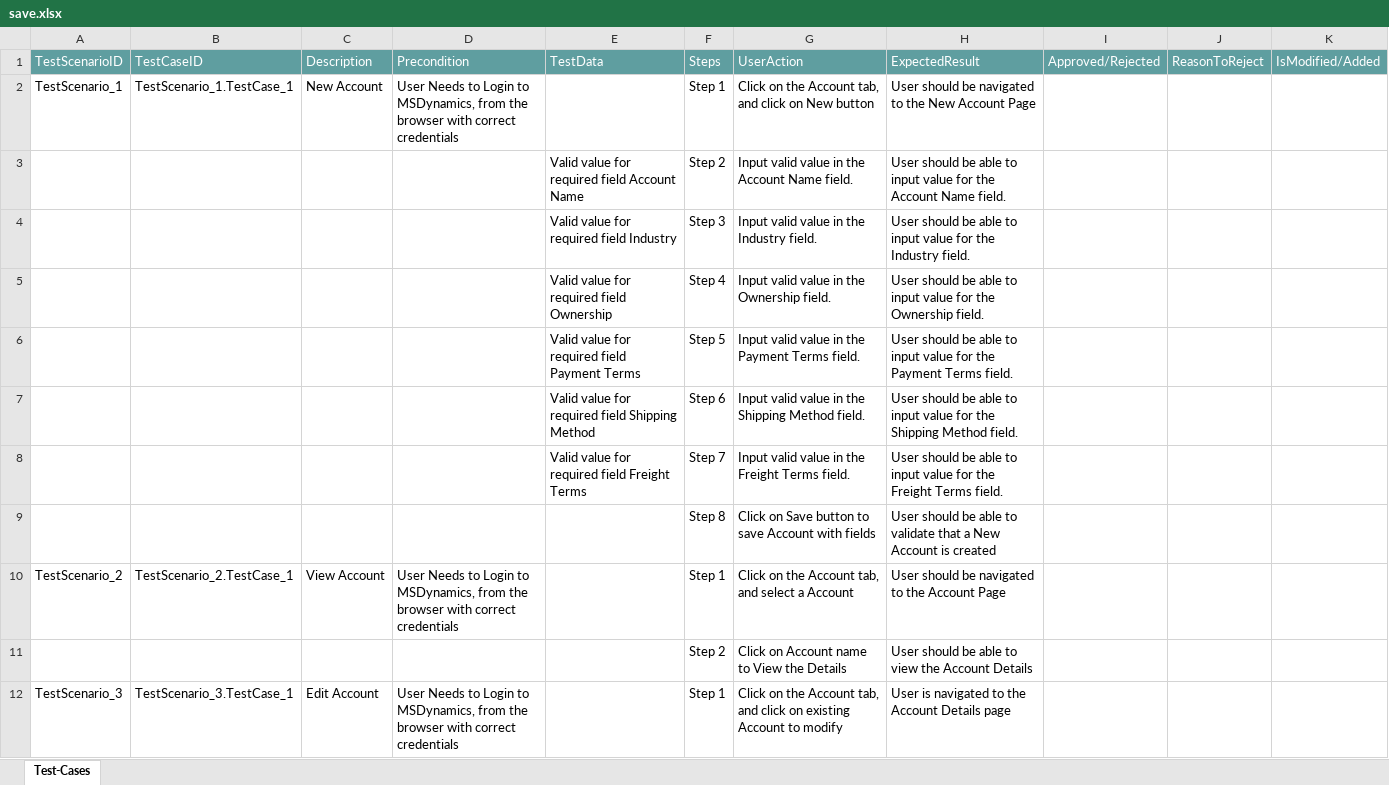
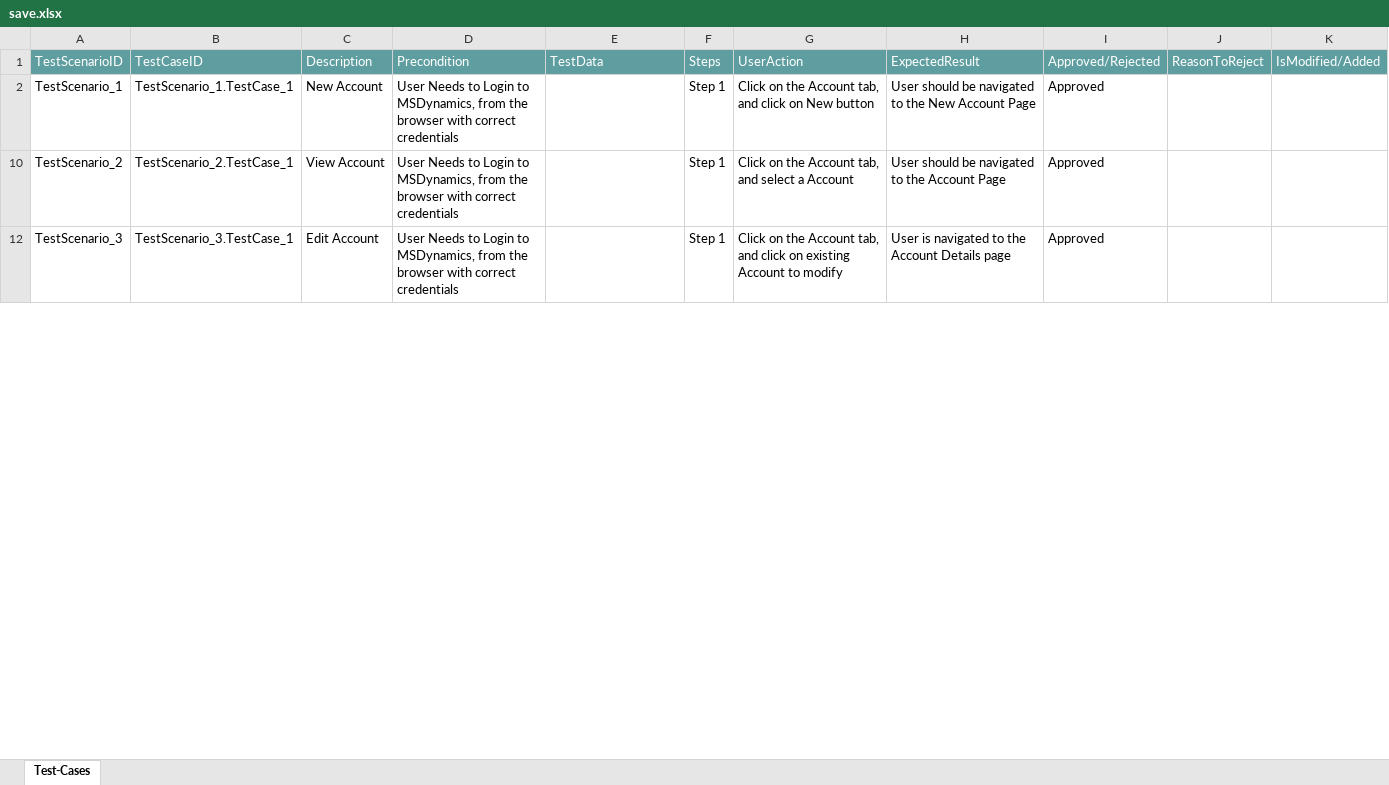
Before and after one commit to ShaikMohamedIrfan/rsdynamic, an Excel workbook: save.xlsx, sheet Test-Cases, drawn as a sheet; only a part is shown; values as stored, in another font and other column widths than the file's, no borders; table styles not drawn; the diff covers the shown part only; the diff names each change by its address in the sheet, - before the commit and + after, or states it on an @@ line.

Commit message:
Add files via upload

```diff
--- a/save.xlsx (sheet Test-Cases)
+++ b/save.xlsx (sheet Test-Cases)
-I2: (empty)
+I2: Approved
@@ row 3 hidden:  |  |  |  | Valid value for required field Account Name | Step 2 | Input valid value in the Account Name field. | User should be able to input value for the Account Name field. @@
@@ row 4 hidden:  |  |  |  | Valid value for required field Industry | Step 3 | Input valid value in the Industry field. | User should be able to input value for the Industry field. @@
@@ row 5 hidden:  |  |  |  | Valid value for required field Ownership | Step 4 | Input valid value in the Ownership field. | User should be able to input value for the Ownership field. @@
@@ row 6 hidden:  |  |  |  | Valid value for required field Payment Terms | Step 5 | Input valid value in the Payment Terms field. | User should be able to input value for the Payment Terms field. @@
@@ row 7 hidden:  |  |  |  | Valid value for required field Shipping Method | Step 6 | Input valid value in the Shipping Method field. | User should be able to input value for the Shipping Method field. @@
@@ row 8 hidden:  |  |  |  | Valid value for required field Freight Terms | Step 7 | Input valid value in the Freight Terms field. | User should be able to input value for the Freight Terms field. @@
@@ row 9 hidden:  |  |  |  |  | Step 8 | Click on Save button to save Account with fields | User should be able to validate that a New Account is created @@
-I10: (empty)
+I10: Approved
@@ row 11 hidden:  |  |  |  |  | Step 2 | Click on Account name to View the Details | User should be able to view the Account Details @@
-I12: (empty)
+I12: Approved
```
Also changed, not shown: 9 hidden or unhidden rows and 1 edited cell elsewhere in this sheet.
